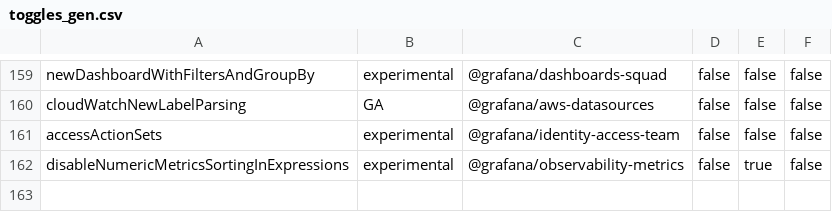
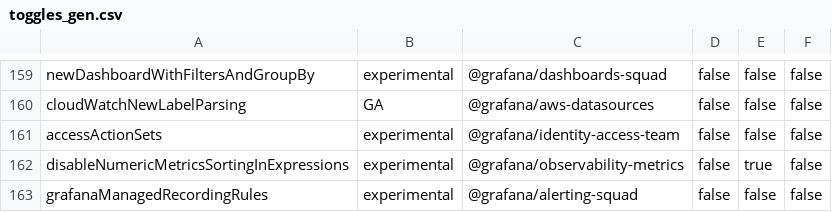
Before and after one commit to storpool/grafana, a CSV file: pkg/services/featuremgmt/toggles_gen.csv, drawn as a sheet; only a part is shown, gaps mark what is left out.

Commit message:
Alertign: Create feature toggle for recording rules (#86696)
create toggle for recording rules

```diff
--- a/pkg/services/featuremgmt/toggles_gen.csv
+++ b/pkg/services/featuremgmt/toggles_gen.csv
@@ -162 +162,2 @@ accessActionSets,experimental,@grafana/identity-access-team,false,false,false
 disableNumericMetricsSortingInExpressions,experimental,@grafana/observability-metrics,false,true,false
+grafanaManagedRecordingRules,experimental,@grafana/alerting-squad,false,false,false
```
Also changed, not shown: 4 other files.
